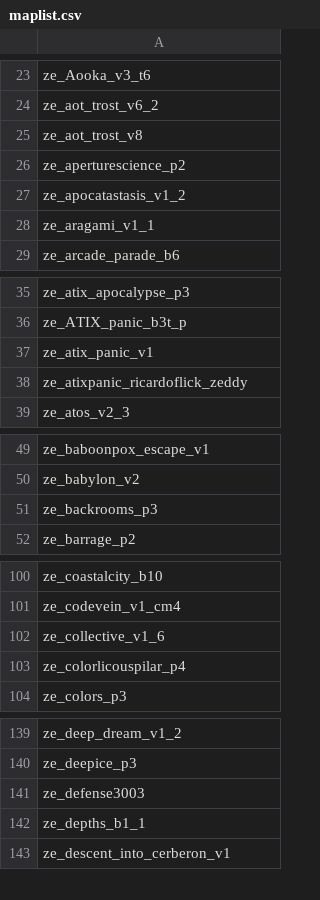
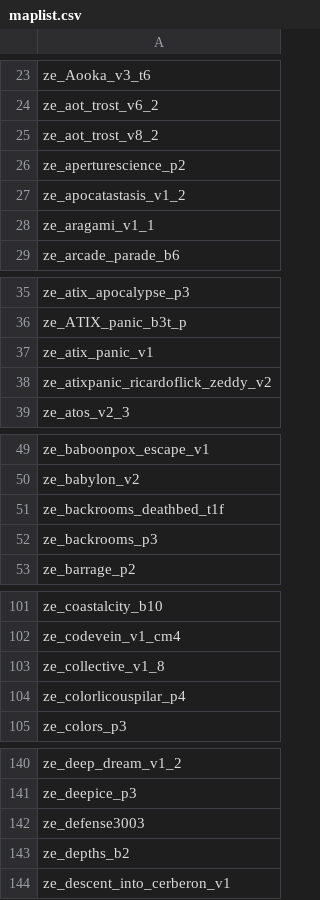
Before and after one commit to notkoen/Music-Names, a CSV file: maplist.csv, drawn as a sheet; only a part is shown, gaps mark what is left out; the diff covers the shown part only.

```diff
--- a/maplist.csv
+++ b/maplist.csv
@@ -24,3 +24,3 @@ ze_Aooka_v3_t6,
 ze_aot_trost_v6_2,
-ze_aot_trost_v8,
+ze_aot_trost_v8_2,
 ze_aperturescience_p2,
@@ -37,3 +37,3 @@ ze_ATIX_panic_b3t_p,
 ze_atix_panic_v1,
-ze_atixpanic_ricardoflick_zeddy,
+ze_atixpanic_ricardoflick_zeddy_v2,
 ze_atos_v2_3,
@@ -50,2 +50,3 @@ ze_baboonpox_escape_v1,
 ze_babylon_v2,
+ze_backrooms_deathbed_t1f,
 ze_backrooms_p3,
@@ -101,3 +102,3 @@ ze_coastalcity_b10,
 ze_codevein_v1_cm4,
-ze_collective_v1_6,
+ze_collective_v1_8,
 ze_colorlicouspilar_p4,
@@ -141,3 +142,3 @@ ze_deepice_p3,
 ze_defense3003,
-ze_depths_b1_1,
+ze_depths_b2,
 ze_descent_into_cerberon_v1,
```
Also changed, not shown: 3 added rows and 6 edited cells elsewhere in this file, 1 other file.
